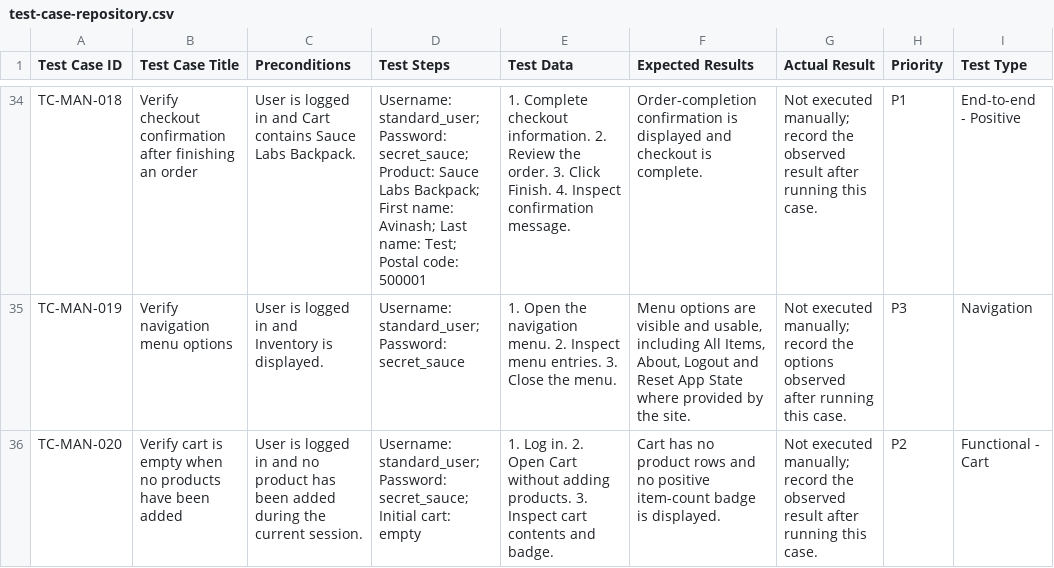
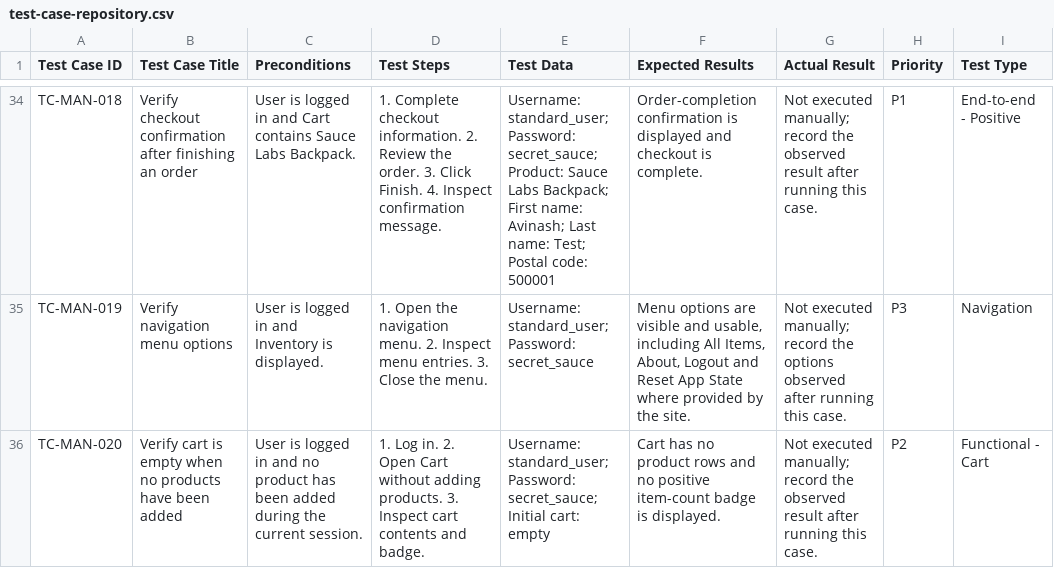
Before and after one commit to AvinashKrishna2001/e2e-saucedemo, a CSV file: docs/test-case-repository.csv, drawn as a sheet; only a part is shown, gaps mark what is left out; the diff covers the shown part only; the diff names each change by its address in the sheet, - before the commit and + after, or states it on an @@ line.

Commit message:
updated the readme file and corrected the data

```diff
--- a/docs/test-case-repository.csv
+++ b/docs/test-case-repository.csv
-D34 (Test Steps): Username: standard_user; Password: secret_sauce; Product: Sauce Labs Backpack; First name: Avinash; Last name: Test; Postal code: 500001
+D34 (Test Steps): 1. Complete checkout information. 2. Review the order. 3. Click Finish. 4. Inspect confirmation message.
-E34 (Test Data): 1. Complete checkout information. 2. Review the order. 3. Click Finish. 4. Inspect confirmation message.
+E34 (Test Data): Username: standard_user; Password: secret_sauce; Product: Sauce Labs Backpack; First name: Avinash; Last name: Test; Postal code: 500001
-D35 (Test Steps): Username: standard_user; Password: secret_sauce
+D35 (Test Steps): 1. Open the navigation menu. 2. Inspect menu entries. 3. Close the menu.
-E35 (Test Data): 1. Open the navigation menu. 2. Inspect menu entries. 3. Close the menu.
+E35 (Test Data): Username: standard_user; Password: secret_sauce
-D36 (Test Steps): Username: standard_user; Password: secret_sauce; Initial cart: empty
+D36 (Test Steps): 1. Log in. 2. Open Cart without adding products. 3. Inspect cart contents and badge.
-E36 (Test Data): 1. Log in. 2. Open Cart without adding products. 3. Inspect cart contents and badge.
+E36 (Test Data): Username: standard_user; Password: secret_sauce; Initial cart: empty
```
Also changed, not shown: 64 edited cells elsewhere in this file, 3 other files.
